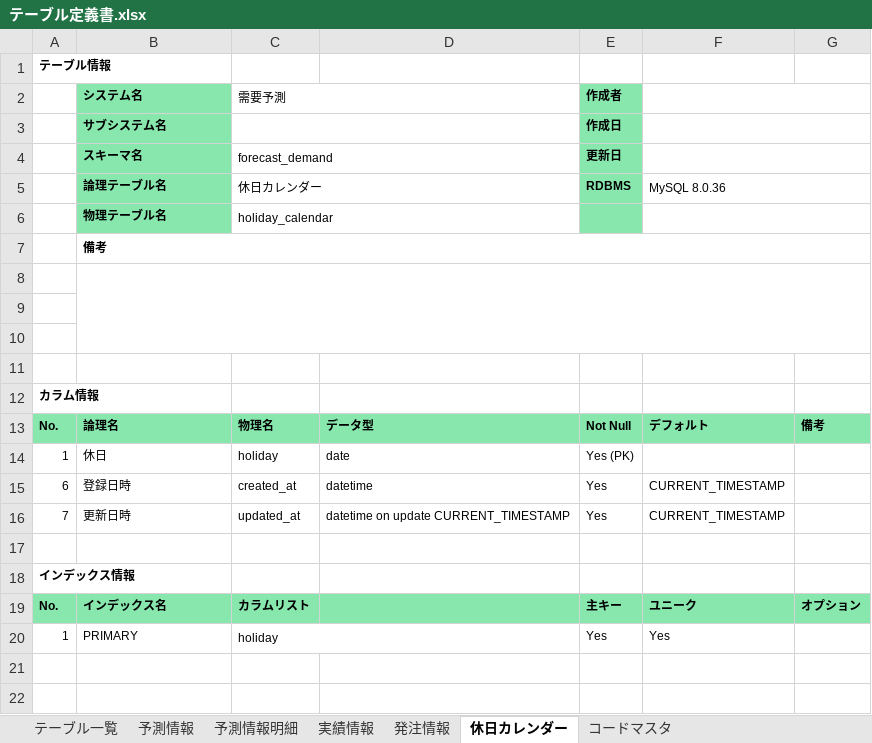
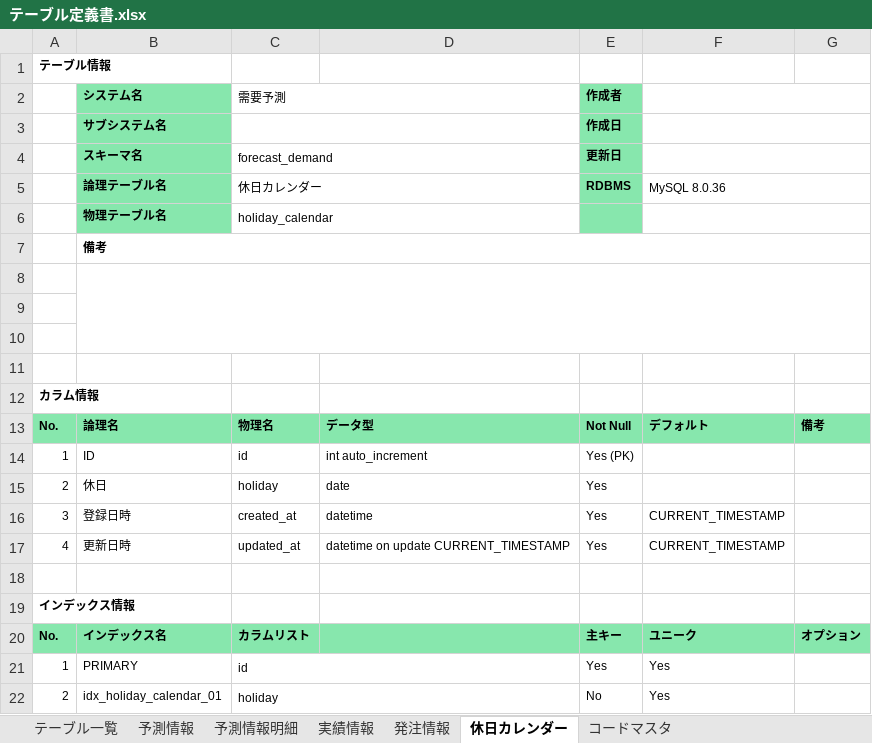
Before and after one commit to onigiri02/forecast-demand, an Excel workbook: doc/詳細設計/テーブル定義書.xlsx, sheet 休日カレンダー, drawn as a sheet; values as stored, in another font and other column widths than the file's, no borders; addresses are those after the commit; the diff names each change by its address in the sheet, - before the commit and + after, or states it on an @@ line.

```diff
--- a/doc/詳細設計/テーブル定義書.xlsx (sheet 休日カレンダー)
+++ b/doc/詳細設計/テーブル定義書.xlsx (sheet 休日カレンダー)
+row 14: 1 | ID | id | int auto_increment | Yes (PK)
-A15: 1
+A15: 2
-E15 (作成者): Yes (PK)
+E15 (作成者): Yes
-A16: 6
+A16: 3
-A17: 7
+A17: 4
-C21 (需要予測): holiday
+C21 (需要予測): id
+row 22: 2 | idx_holiday_calendar_01 | holiday |  | No | Yes
```
Also changed, not shown: sheet 実績情報, sheet 予測情報明細, sheet 発注情報, sheet コードマスタ, sheet 予測情報.
